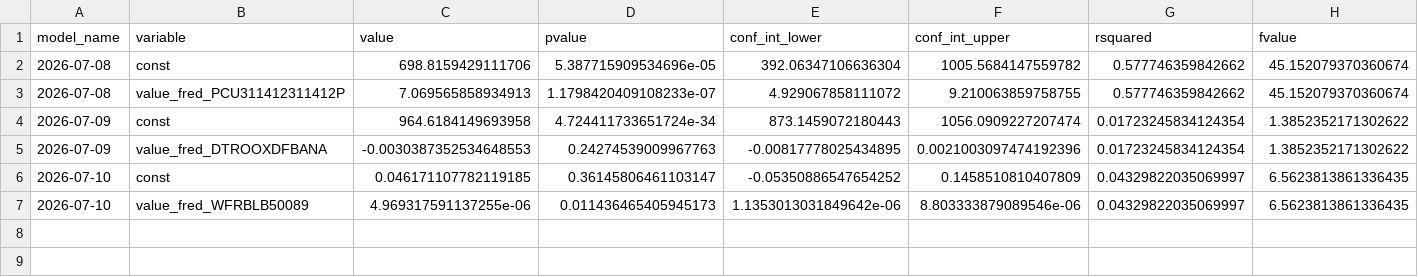
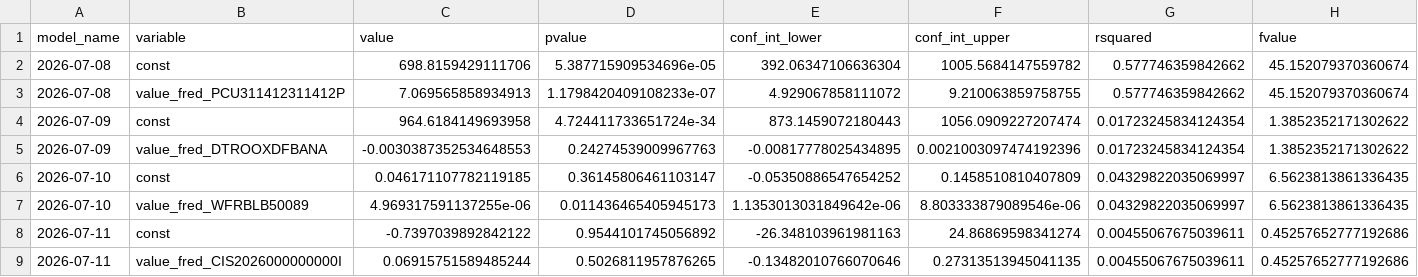
Before and after one commit to pranay-gundam/TidyTuesday, a CSV file: year_2026_week_28/regression_summaries.csv, drawn as a sheet; only a part is shown; rows hold the shown columns only; the diff names each change by its address in the sheet, - before the commit and + after, or states it on an @@ line.

```diff
--- a/year_2026_week_28/regression_summaries.csv
+++ b/year_2026_week_28/regression_summaries.csv
+row 8: 2026-07-11 | const | -0.7397039892842122 | 0.9544101745056892 | -26.348103961981163 | 24.86869598341274 | 0.00455067675039611 | 0.45257652777192686
+row 9: 2026-07-11 | value_fred_CIS2026000000000I | 0.06915751589485244 | 0.5026811957876265 | -0.13482010766070646 | 0.27313513945041135 | 0.00455067675039611 | 0.45257652777192686
```
Also changed, not shown: 5 other files.
